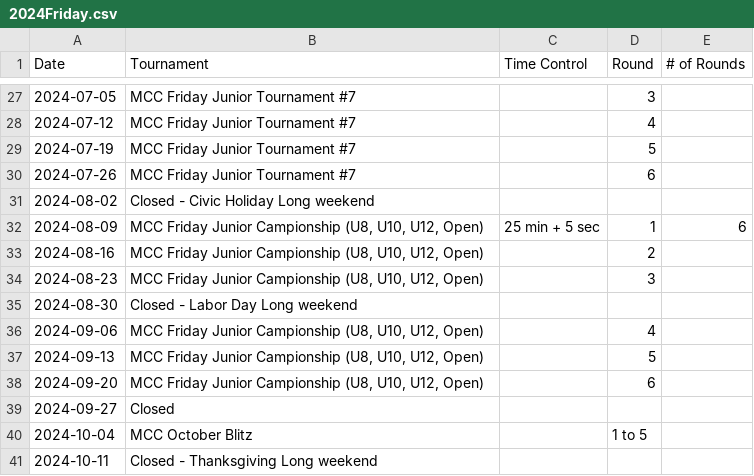
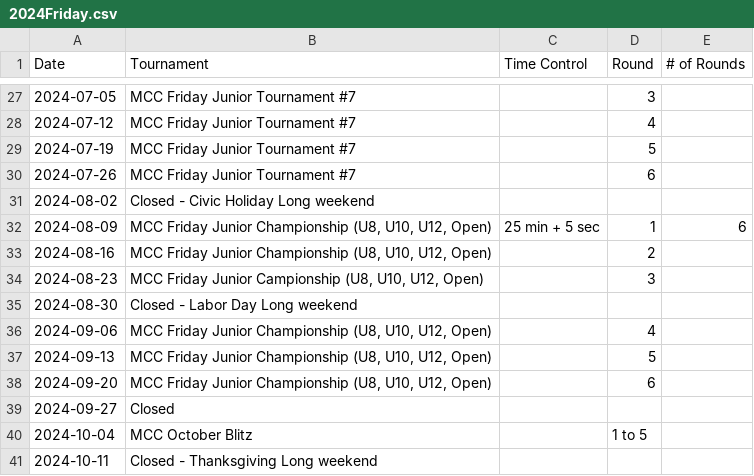
Before and after one commit to JonathanmZhang/mcc-Website, a CSV file: content/pages/schedule/2024Friday.csv, drawn as a sheet; only a part is shown, gaps mark what is left out.

```diff
--- a/content/pages/schedule/2024Friday.csv
+++ b/content/pages/schedule/2024Friday.csv
@@ -31,9 +31,9 @@ Date,Tournament ,Time Control,Round,# of Rounds,
 2024-08-02,Closed - Civic Holiday Long weekend,,,,
-2024-08-09,"MCC Friday Junior Campionship (U8, U10, U12, Open)",25 min + 5 sec,1,6,
-2024-08-16,"MCC Friday Junior Campionship (U8, U10, U12, Open)", ,2,,
+2024-08-09,"MCC Friday Junior Championship (U8, U10, U12, Open)",25 min + 5 sec,1,6,
+2024-08-16,"MCC Friday Junior Championship (U8, U10, U12, Open)", ,2,,
 2024-08-23,"MCC Friday Junior Campionship (U8, U10, U12, Open)", ,3,,
 2024-08-30,Closed - Labor Day Long weekend, ,,,
-2024-09-06,"MCC Friday Junior Campionship (U8, U10, U12, Open)", ,4,,
-2024-09-13,"MCC Friday Junior Campionship (U8, U10, U12, Open)", ,5,,
-2024-09-20,"MCC Friday Junior Campionship (U8, U10, U12, Open)", ,6,,
+2024-09-06,"MCC Friday Junior Championship (U8, U10, U12, Open)", ,4,,
+2024-09-13,"MCC Friday Junior Championship (U8, U10, U12, Open)", ,5,,
+2024-09-20,"MCC Friday Junior Championship (U8, U10, U12, Open)", ,6,,
 2024-09-27,Closed,,,,
```
Also changed, not shown: content/pages/schedule/2024Monday.csv.
